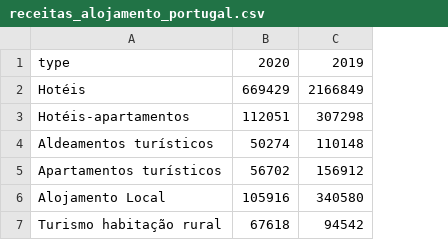
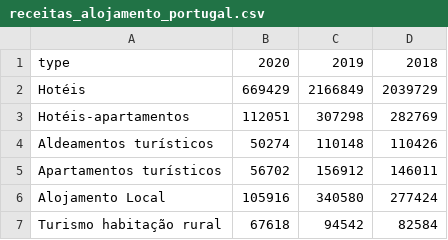
Before and after one commit to dgCunhaUA/VI-Projeto, a CSV file: files/receitas_alojamento_portugal.csv, drawn as a sheet; the diff names each change by its address in the sheet, - before the commit and + after, or states it on an @@ line.

```diff
--- a/files/receitas_alojamento_portugal.csv
+++ b/files/receitas_alojamento_portugal.csv
+column D, rows 1-7: 2018 | 2039729 | 282769 | 110426 | 146011 | 277424 | 82584
```
Also changed, not shown: files/receitas_alojamento_portugal_line.csv, 14 other files.
